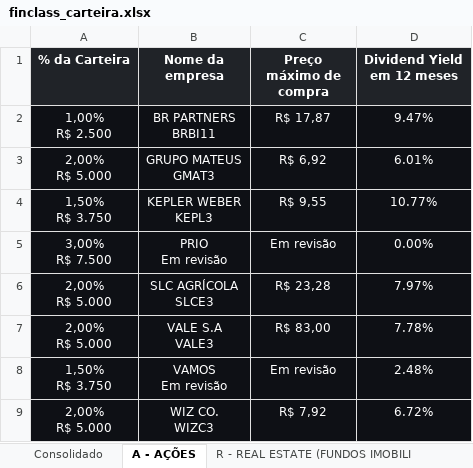
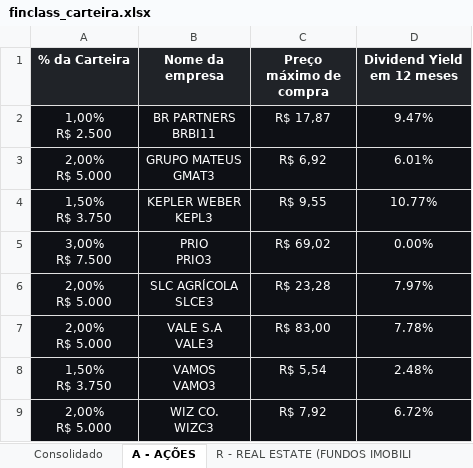
Before and after one commit to ailtonmacedo/finclass-monitor, an Excel workbook: finclass_carteira.xlsx, sheet A - AÇÕES, drawn as a sheet; values as stored, in another font and other column widths than the file's, no borders; ↵ is a line break in a cell; the diff names each change by its address in the sheet, - before the commit and + after, or states it on an @@ line.

```diff
--- a/finclass_carteira.xlsx (sheet A - AÇÕES)
+++ b/finclass_carteira.xlsx (sheet A - AÇÕES)
-B5 (Nome da empresa): PRIO ↵ Em revisão
+B5 (Nome da empresa): PRIO ↵ PRIO3
-C5 (Preço máximo de compra): Em revisão
+C5 (Preço máximo de compra): R$ 69,02
-B8 (Nome da empresa): VAMOS ↵ Em revisão
+B8 (Nome da empresa): VAMOS ↵ VAMO3
-C8 (Preço máximo de compra): Em revisão
+C8 (Preço máximo de compra): R$ 5,54
```
Also changed, not shown: sheet Consolidado, finclass_historico.xlsx, 3 other files.
